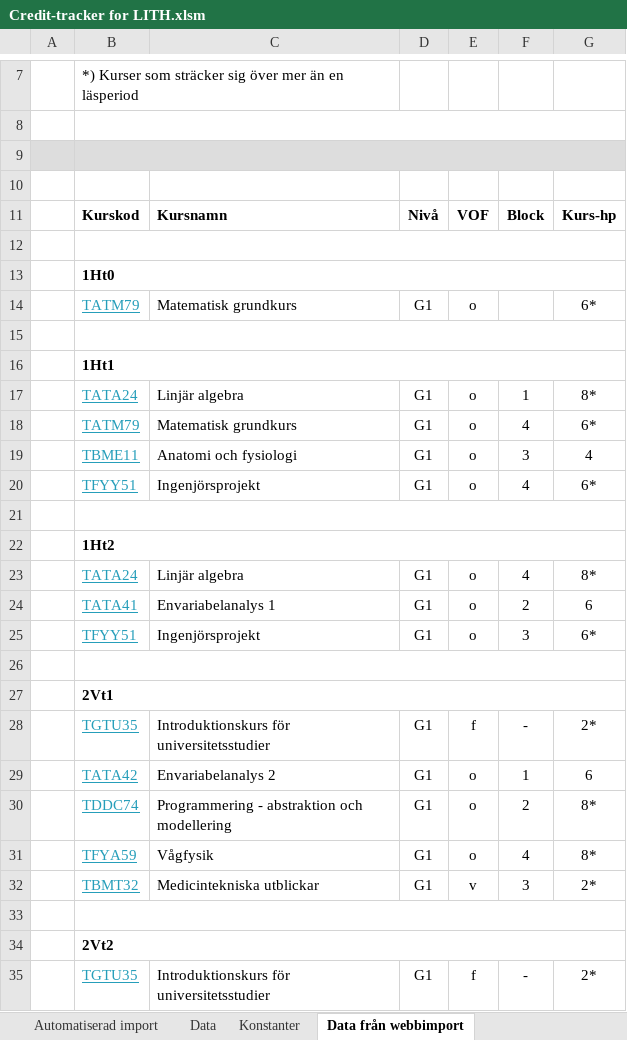
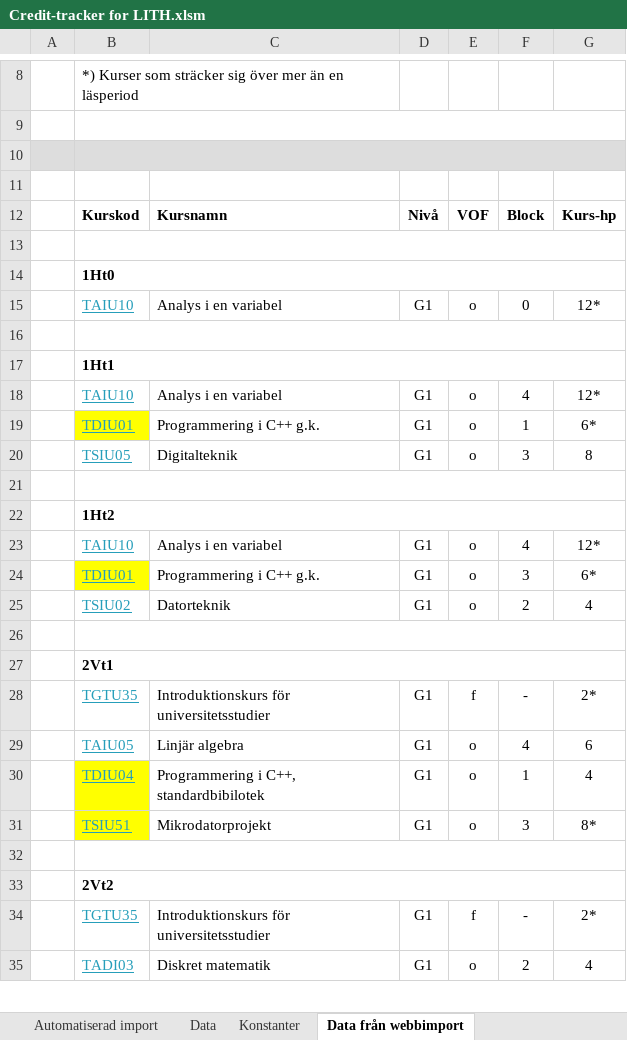
Before and after one commit to TobiasGenborg/Credit-tracker, an Excel workbook: Credit-tracker for LITH.xlsm, sheet Data från webbimport, drawn as a sheet; only a part is shown, gaps mark what is left out; values as stored, in another font and other column widths than the file's, no borders; removed rows and columns are numbered as before the commit, all else as after; the diff covers the shown part only; the diff names each change by its address in the sheet, - before the commit and + after, or states it on an @@ line.

```diff
--- a/Credit-tracker for LITH.xlsm (sheet Data från webbimport)
+++ b/Credit-tracker for LITH.xlsm (sheet Data från webbimport)
-row 14:  | TATM79 | Matematisk grundkurs | G1 | o |  | 6*
+row 15:  | TAIU10 | Analys i en variabel | G1 | o | 0 | 12*
+row 18:  | TAIU10 | Analys i en variabel | G1 | o | 4 | 12*
-B19: TATA24
+B19: TDIU01
-B19 fill: none
+B19 fill: #FFFF00
-C19: Linjär algebra
+C19: Programmering i C++ g.k.
-G19: 8*
+G19: 6*
-row 18:  | TATM79 | Matematisk grundkurs | G1 | o | 4 | 6*
-B20: TBME11
+B20: TSIU05
-C20: Anatomi och fysiologi
+C20: Digitalteknik
-G20: 4
+G20: 8
-row 20:  | TFYY51 | Ingenjörsprojekt | G1 | o | 4 | 6*
-B23: TATA24
+B23: TAIU10
-C23: Linjär algebra
+C23: Analys i en variabel
-G23: 8*
+G23: 12*
-row 24:  | TATA41 | Envariabelanalys 1 | G1 | o | 2 | 6
-B24: TFYY51
+B24: TDIU01
-B24 fill: none
+B24 fill: #FFFF00
-C24: Ingenjörsprojekt
+C24: Programmering i C++ g.k.
+row 25:  | TSIU02 | Datorteknik | G1 | o | 2 | 4
-B29: TATA42
+B29: TAIU05
-C29: Envariabelanalys 2
+C29: Linjär algebra
-F29: 1
+F29: 4
+row 30:  | TDIU04 | Programmering i C++, standardbibilotek | G1 | o | 1 | 4
-B31: TDDC74
+B31: TSIU51
-B31 fill: none
+B31 fill: #FFFF00
-C31: Programmering - abstraktion och modellering
+C31: Mikrodatorprojekt
-F31: 2
+F31: 3
-row 31:  | TFYA59 | Vågfysik | G1 | o | 4 | 8*
-row 32:  | TBMT32 | Medicintekniska utblickar | G1 | v | 3 | 2*
+row 35:  | TADI03 | Diskret matematik | G1 | o | 2 | 4
```
Also changed, not shown: 3 added rows, 34 removed rows, 24 edited cells, cell formats and merged cells elsewhere in this sheet, sheet Programkurser, sheet Data, sheet Automatiserad import, sheet Program och examenskrav, sheet Om arbetsboken, formulas that keep their value, hidden cells, charts or pictures.
